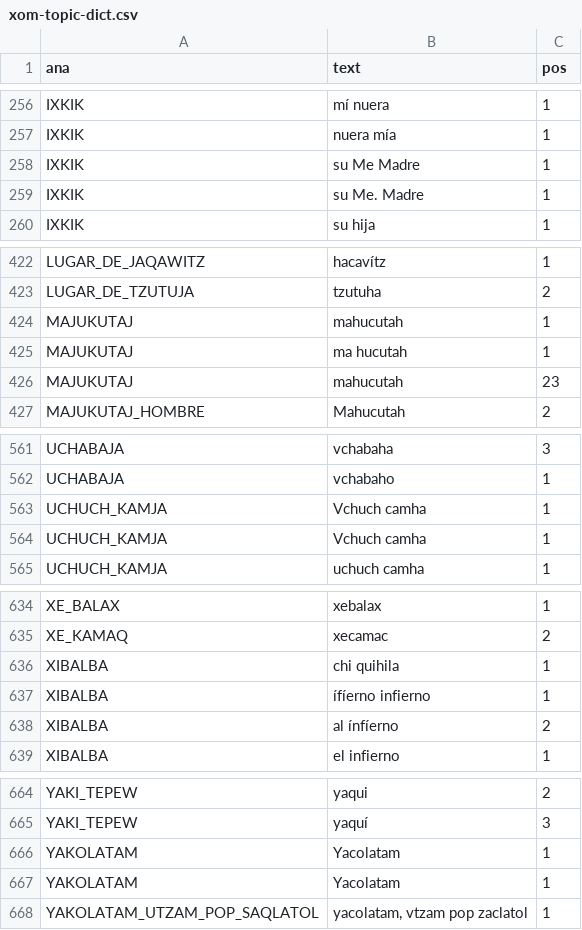
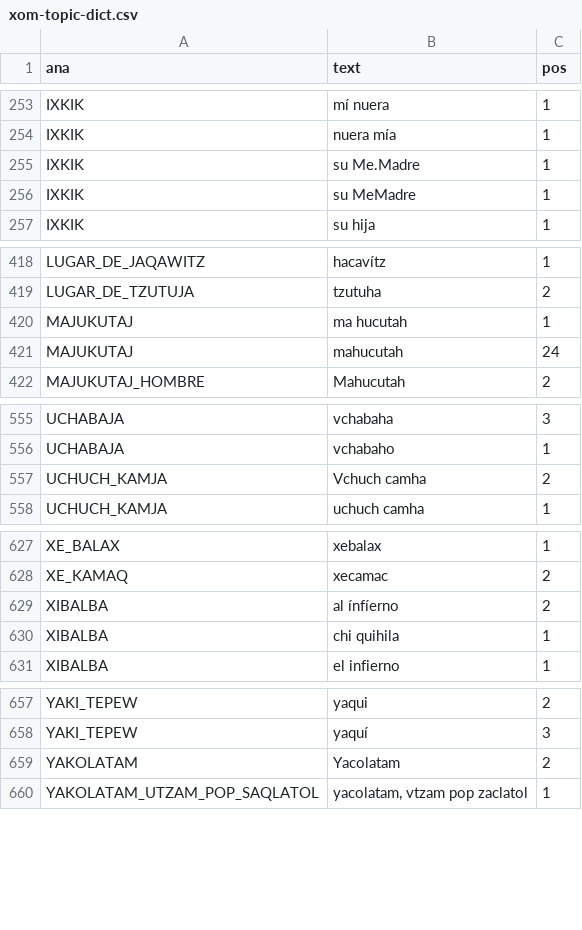
Before and after one commit to Multepal/PWAPP, a CSV file: data/xom-topic-dict.csv, drawn as a sheet; only a part is shown, gaps mark what is left out; the diff covers the shown part only.

```diff
--- a/data/xom-topic-dict.csv
+++ b/data/xom-topic-dict.csv
@@ -257,4 +254,4 @@ IXKIK|mí nuera|1
 IXKIK|nuera mía|1
-IXKIK|su Me Madre |1
-IXKIK|su Me. Madre |1
+IXKIK|su Me.Madre|1
+IXKIK|su MeMadre|1
 IXKIK|su hija|1
@@ -423,5 +419,4 @@ LUGAR_DE_JAQAWITZ|hacavítz|1
 LUGAR_DE_TZUTUJA|tzutuha|2
-MAJUKUTAJ| mahucutah|1
 MAJUKUTAJ|ma hucutah|1
-MAJUKUTAJ|mahucutah|23
+MAJUKUTAJ|mahucutah|24
 MAJUKUTAJ_HOMBRE|Mahucutah|2
@@ -562,4 +556,3 @@ UCHABAJA|vchabaha|3
 UCHABAJA|vchabaho|1
-UCHUCH_KAMJA| Vchuch camha|1
-UCHUCH_KAMJA|Vchuch camha|1
+UCHUCH_KAMJA|Vchuch camha|2
 UCHUCH_KAMJA|uchuch camha|1
@@ -635 +628,2 @@ XE_BALAX|xebalax|1
 XE_KAMAQ|xecamac|2
+XIBALBA|al ínfíerno|2
@@ -637,3 +631 @@ XIBALBA| chi quihila|1
-XIBALBA| ífíerno infierno |1
-XIBALBA|al ínfíerno|2
 XIBALBA|el infierno|1
@@ -665,4 +658,3 @@ YAKI_TEPEW|yaqui|2
 YAKI_TEPEW|yaquí|3
-YAKOLATAM| Yacolatam|1
-YAKOLATAM|Yacolatam|1
+YAKOLATAM|Yacolatam|2
 YAKOLATAM_UTZAM_POP_SAQLATOL|yacolatam, vtzam pop zaclatol|1
```
Also changed, not shown: 3 added rows, 7 removed rows, 9 moved rows and 14 edited cells elsewhere in this file, data/xom-topic-index.csv, data/xom-topics.csv, 4 other files.
